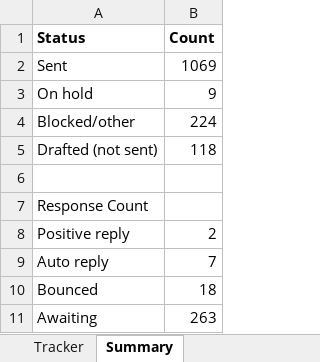
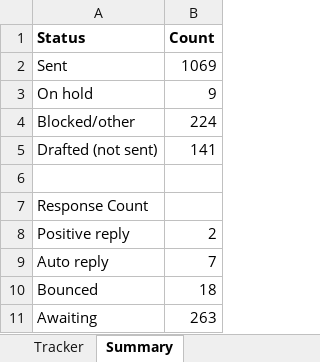
Before and after one commit to Madhi1615/mentor-outreach, an Excel workbook: data/Incubation_Outreach_Tracker.xlsx, sheet Summary, drawn as a sheet; values as stored, in another font and other column widths than the file's, no borders; the diff names each change by its address in the sheet, - before the commit and + after, or states it on an @@ line.

```diff
--- a/data/Incubation_Outreach_Tracker.xlsx (sheet Summary)
+++ b/data/Incubation_Outreach_Tracker.xlsx (sheet Summary)
-B5 (Count): 118
+B5 (Count): 141
```
Also changed, not shown: sheet Tracker.
